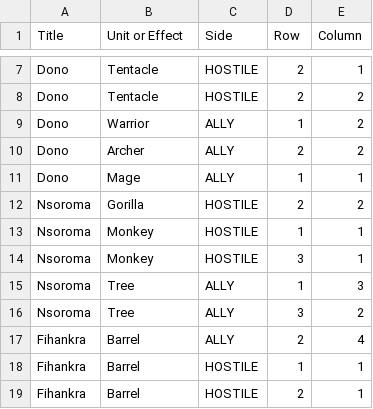
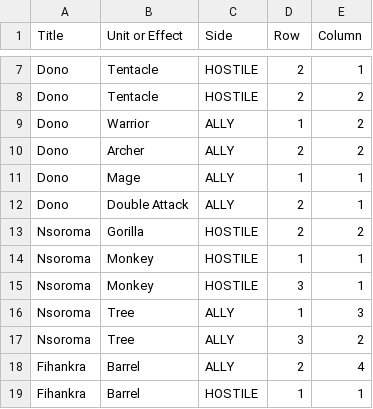
Before and after one commit to xdanca01/pv266-Card-game, a CSV file: Assets/Data/Battlefield.csv, drawn as a sheet; only a part is shown, gaps mark what is left out; the shorter side is filled out with more unchanged rows; the diff names each change by its address in the sheet, - before the commit and + after, or states it on an @@ line.

```diff
--- a/Assets/Data/Battlefield.csv
+++ b/Assets/Data/Battlefield.csv
+row 12: Dono | Double Attack | ALLY | 2 | 1
```
Also changed, not shown: 2 other files.
